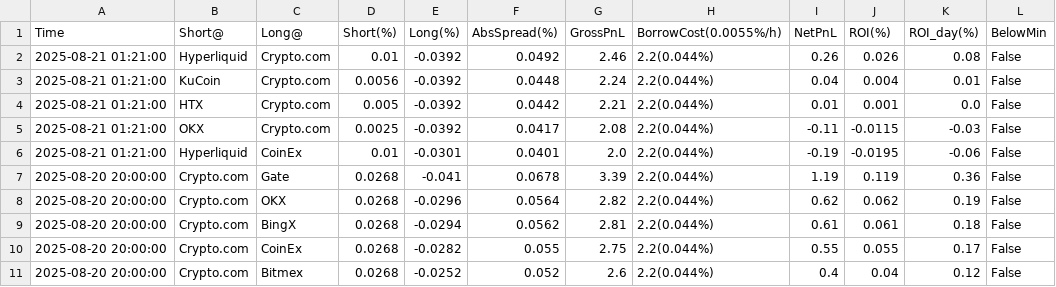
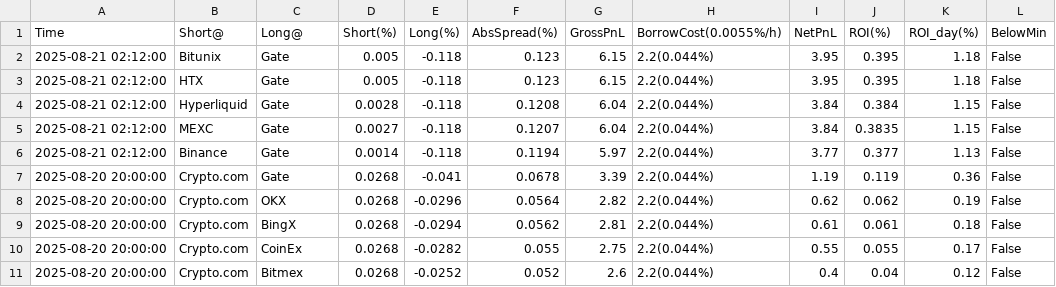
Before and after one commit to aerist123/funding-data, a CSV file: public/data/arb_candidates_SOPH.csv, drawn as a sheet; only a part is shown; removed rows and columns are numbered as before the commit, all else as after; the diff names each change by its address in the sheet, - before the commit and + after, or states it on an @@ line.

```diff
--- a/public/data/arb_candidates_SOPH.csv
+++ b/public/data/arb_candidates_SOPH.csv
-row 2: 2025-08-21 01:21:00 | Hyperliquid | Crypto.com | 0.01 | -0.0392 | 0.0492 | 2.46 | 2.2(0.044%) | 0.26 | 0.026 | 0.08 | False
-row 3: 2025-08-21 01:21:00 | KuCoin | Crypto.com | 0.0056 | -0.0392 | 0.0448 | 2.24 | 2.2(0.044%) | 0.04 | 0.004 | 0.01 | False
-row 4: 2025-08-21 01:21:00 | HTX | Crypto.com | 0.005 | -0.0392 | 0.0442 | 2.21 | 2.2(0.044%) | 0.01 | 0.001 | 0.0 | False
-row 5: 2025-08-21 01:21:00 | OKX | Crypto.com | 0.0025 | -0.0392 | 0.0417 | 2.08 | 2.2(0.044%) | -0.11 | -0.0115 | -0.03 | False
-row 6: 2025-08-21 01:21:00 | Hyperliquid | CoinEx | 0.01 | -0.0301 | 0.0401 | 2.0 | 2.2(0.044%) | -0.19 | -0.0195 | -0.06 | False
+row 2: 2025-08-21 02:12:00 | Bitunix | Gate | 0.005 | -0.118 | 0.123 | 6.15 | 2.2(0.044%) | 3.95 | 0.395 | 1.18 | False
+row 3: 2025-08-21 02:12:00 | HTX | Gate | 0.005 | -0.118 | 0.123 | 6.15 | 2.2(0.044%) | 3.95 | 0.395 | 1.18 | False
+row 4: 2025-08-21 02:12:00 | Hyperliquid | Gate | 0.0028 | -0.118 | 0.1208 | 6.04 | 2.2(0.044%) | 3.84 | 0.384 | 1.15 | False
+row 5: 2025-08-21 02:12:00 | MEXC | Gate | 0.0027 | -0.118 | 0.1207 | 6.04 | 2.2(0.044%) | 3.84 | 0.3835 | 1.15 | False
+row 6: 2025-08-21 02:12:00 | Binance | Gate | 0.0014 | -0.118 | 0.1194 | 5.97 | 2.2(0.044%) | 3.77 | 0.377 | 1.13 | False
```
Also changed, not shown: public/data/arb_candidates_SPK.csv, public/data/arb_candidates_ZRO.csv, 5 other files.
